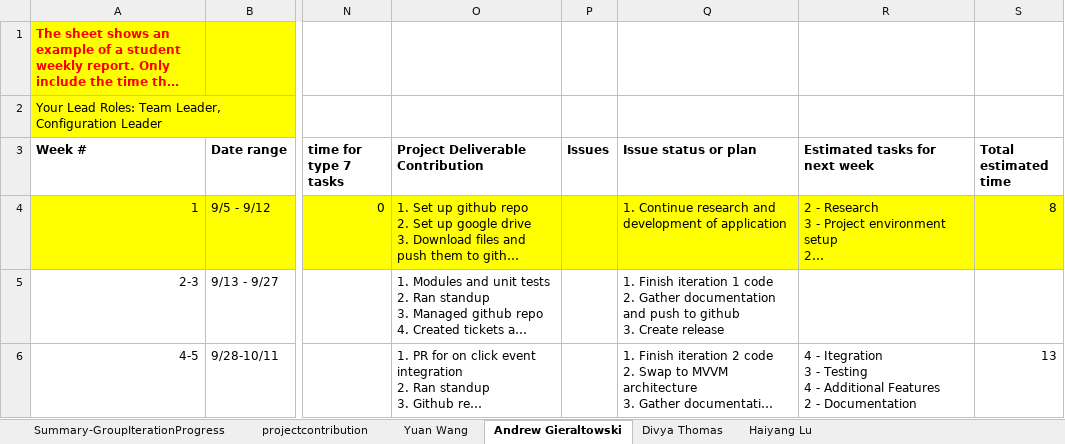
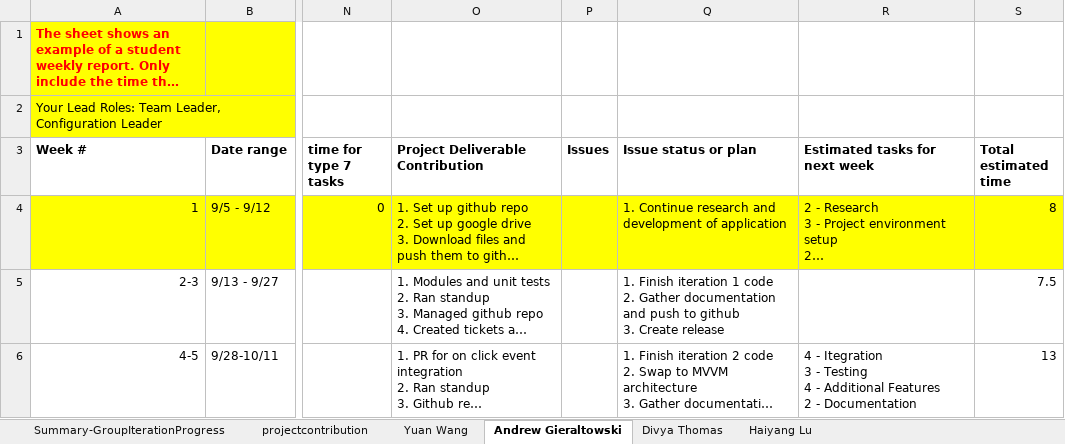
Before and after one commit to BUMETCS673/team-project-cs673olf22team1, an Excel workbook: Doc/CS673_ProgressReport_team1.xlsx, sheet Andrew Gieraltowski, drawn as a sheet; only a part is shown, gaps mark what is left out; long unchanged cells end in …; values as stored, in another font and other column widths than the file's, no borders; charts and pictures not drawn; the diff covers the shown part only; the diff names each change by its address in the sheet, - before the commit and + after, or states it on an @@ line.

```diff
--- a/Doc/CS673_ProgressReport_team1.xlsx (sheet Andrew Gieraltowski)
+++ b/Doc/CS673_ProgressReport_team1.xlsx (sheet Andrew Gieraltowski)
-S5 (Total estimated time): (empty)
+S5 (Total estimated time): 7.5
```
Also changed, not shown: 1 added row elsewhere in this sheet, sheet Divya Thomas, sheet Haiyang Lu, sheet Yuan Wang, sheet Summary-GroupIterationProgress, 8 other files.
